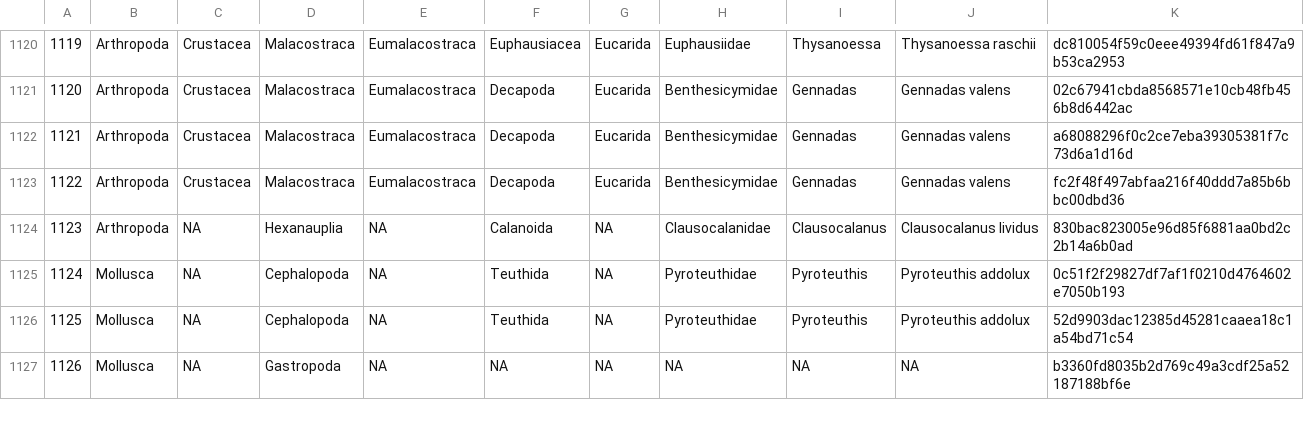
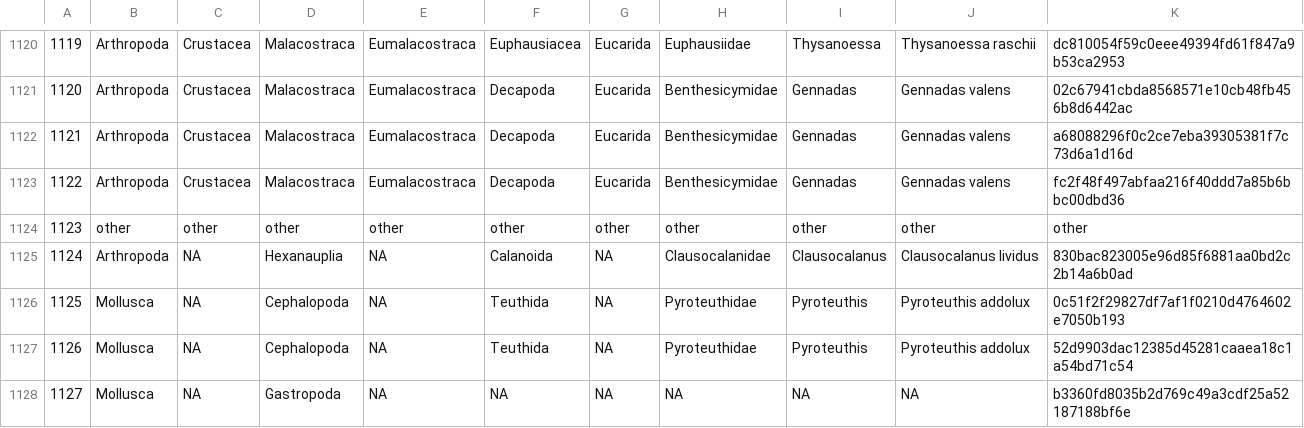
Before and after one commit to DanteCapone/cceZoopPatterns, a CSV file: data/taxa_files/blast_metazoo_coi.csv, drawn as a sheet; only a part is shown, gaps mark what is left out; addresses are those after the commit; the diff names each change by its address in the sheet, - before the commit and + after, or states it on an @@ line.

```diff
--- a/data/taxa_files/blast_metazoo_coi.csv
+++ b/data/taxa_files/blast_metazoo_coi.csv
+row 1124: 1123 | other | other | other | other | other | other | other | other | other | other
@@ column A renumbered from row 1125 down @@
```
Also changed, not shown: 2 other files.
